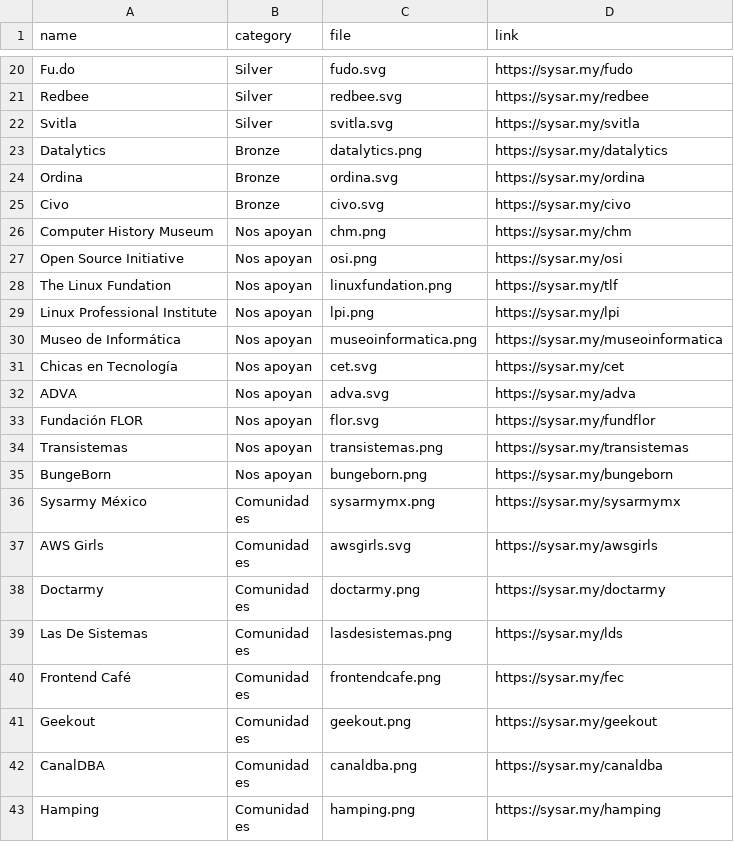
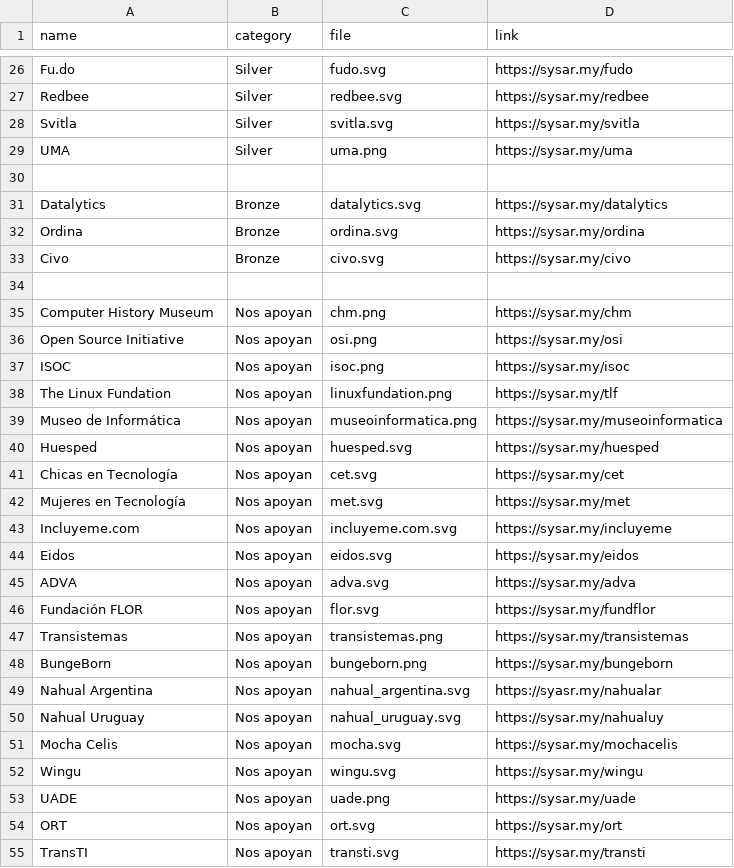
Before and after one commit to sysarmy/2023.nerdear.la, a CSV file: datasets/sponsors.csv, drawn as a sheet; only a part is shown, gaps mark what is left out; the shorter side is filled out with more unchanged rows; the diff covers the shown part only.

```diff
--- a/datasets/sponsors.csv
+++ b/datasets/sponsors.csv
@@ -22,11 +28,18 @@ Redbee,Silver,redbee.svg,https://sysar.my/redbee
 Svitla,Silver,svitla.svg,https://sysar.my/svitla
-Datalytics,Bronze,datalytics.png,https://sysar.my/datalytics
+UMA,Silver,uma.png,https://sysar.my/uma
+
+Datalytics,Bronze,datalytics.svg,https://sysar.my/datalytics
 Ordina,Bronze,ordina.svg,https://sysar.my/ordina
 Civo,Bronze,civo.svg,https://sysar.my/civo
+
 Computer History Museum,Nos apoyan,chm.png,https://sysar.my/chm
 Open Source Initiative,Nos apoyan,osi.png,https://sysar.my/osi
+ISOC,Nos apoyan,isoc.png,https://sysar.my/isoc
 The Linux Fundation,Nos apoyan,linuxfundation.png,https://sysar.my/tlf
-Linux Professional Institute,Nos apoyan,lpi.png,https://sysar.my/lpi
 Museo de Informática,Nos apoyan,museoinformatica.png,https://sysar.my/museoinformatica
+Huesped,Nos apoyan,huesped.svg,https://sysar.my/huesped
 Chicas en Tecnología,Nos apoyan,cet.svg,https://sysar.my/cet
+Mujeres en Tecnología,Nos apoyan,met.svg,https://sysar.my/met
+Incluyeme.com,Nos apoyan,incluyeme.com.svg,https://sysar.my/incluyeme
+Eidos,Nos apoyan,eidos.svg,https://sysar.my/eidos
 ADVA,Nos apoyan,adva.svg,https://sysar.my/adva
@@ -35 +48,8 @@ Transistemas,Nos apoyan,transistemas.png,https://sysar.my/transistemas
 BungeBorn,Nos apoyan,bungeborn.png,https://sysar.my/bungeborn
+Nahual Argentina,Nos apoyan,nahual_argentina.svg,https://syasr.my/nahualar
+Nahual Uruguay,Nos apoyan,nahual_uruguay.svg,https://sysar.my/nahualuy
+Mocha Celis,Nos apoyan,mocha.svg,https://sysar.my/mochacelis
+Wingu,Nos apoyan,wingu.svg,https://sysar.my/wingu
+UADE,Nos apoyan,uade.png,https://sysar.my/uade
+ORT,Nos apoyan,ort.svg,https://sysar.my/ort
+TransTI,Nos apoyan,transti.svg,https://sysar.my/transti
```
Also changed, not shown: 14 added rows elsewhere in this file, 22 other files.
